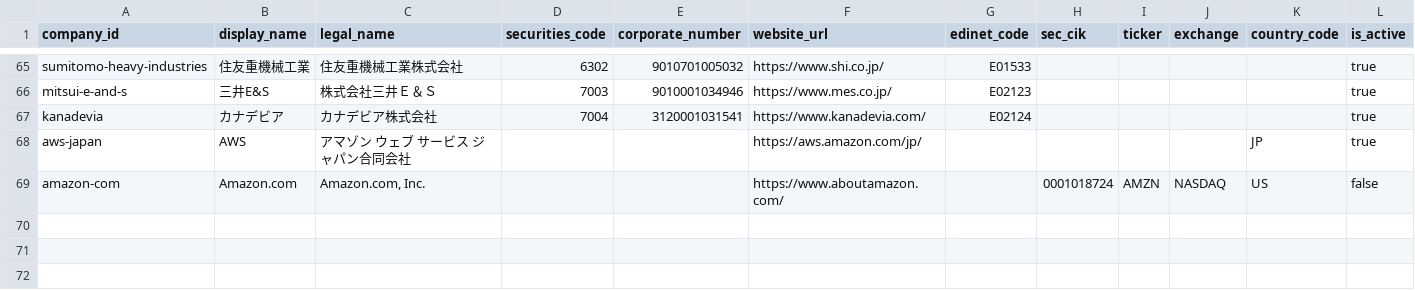
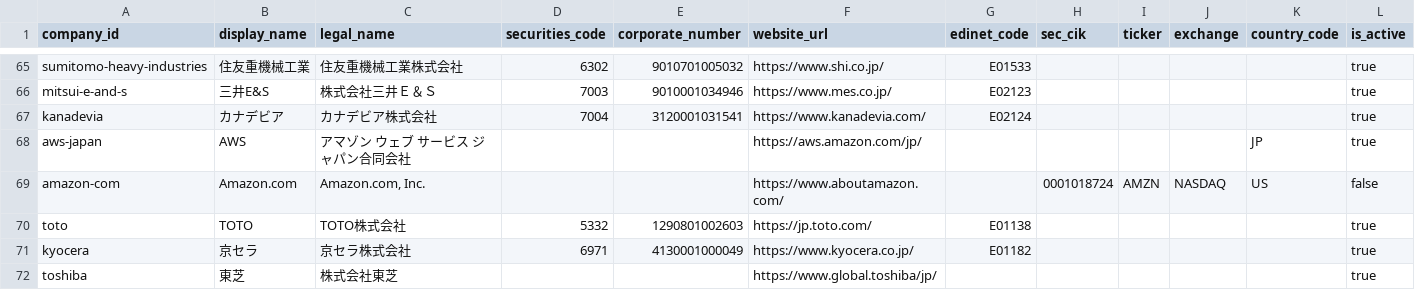
Before and after one commit to BIG-A-K/it-recruit-analysis, a CSV file: data/companies.csv, drawn as a sheet; only a part is shown, gaps mark what is left out.

```diff
--- a/data/companies.csv
+++ b/data/companies.csv
@@ -69 +69,4 @@ aws-japan,AWS,アマゾン ウェブ サービス ジャパン合同会社,,,htt
 amazon-com,Amazon.com,"Amazon.com, Inc.",,,https://www.aboutamazon.com/,,0001018724,AMZN,NASDAQ,US,false
+toto,TOTO,TOTO株式会社,5332,1290801002603,https://jp.toto.com/,E01138,,,,,true
+kyocera,京セラ,京セラ株式会社,6971,4130001000049,https://www.kyocera.co.jp/,E01182,,,,,true
+toshiba,東芝,株式会社東芝,,,https://www.global.toshiba/jp/,,,,,,true
```
Also changed, not shown: data/company_annotations.csv, data/company_industries.csv, 11 other files.
